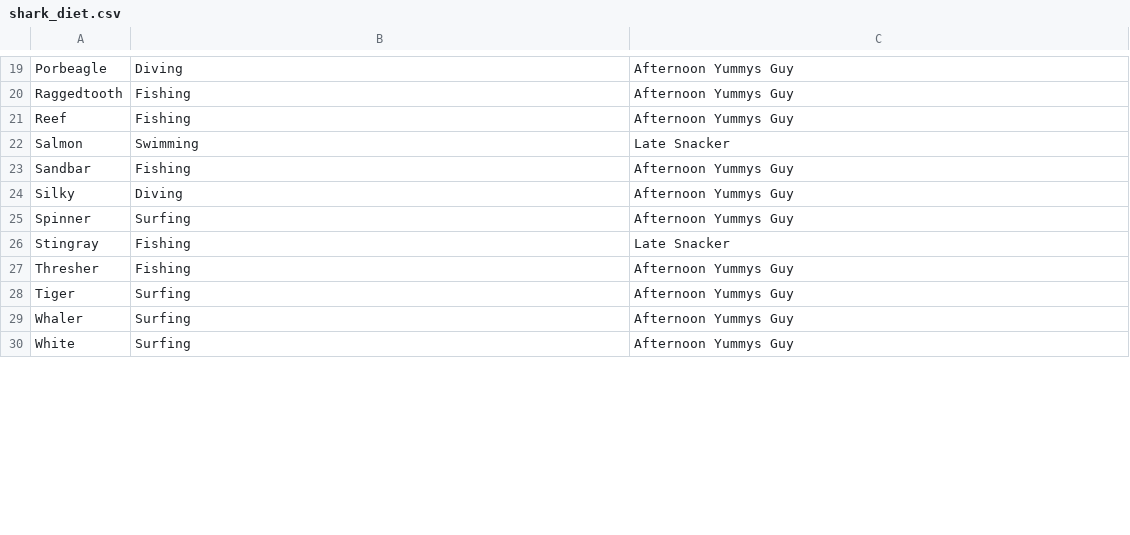
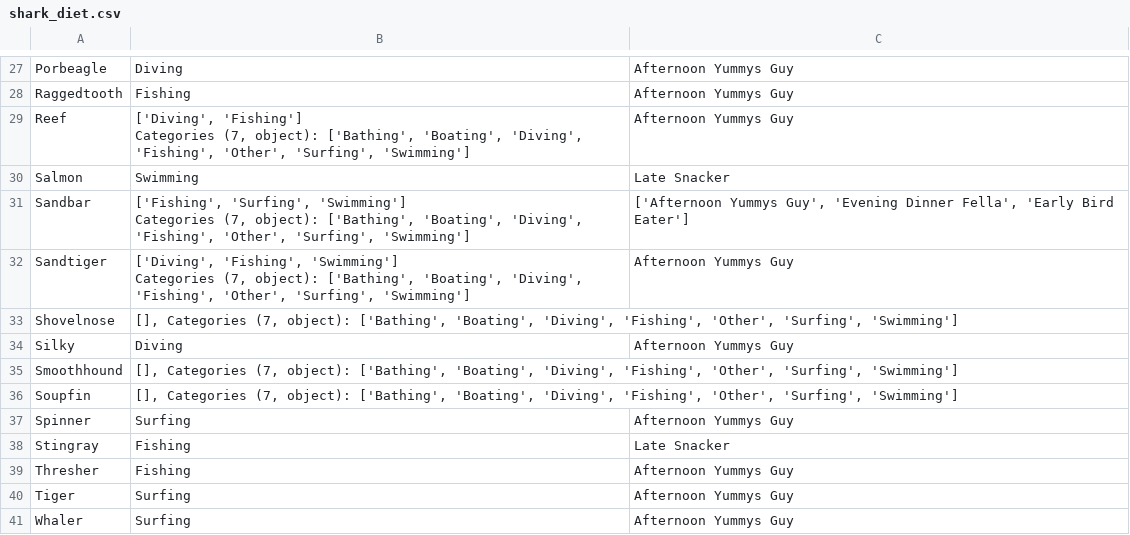
Before and after one commit to Kohkitos/data-cleaning-sharks, a CSV file: src/shark_diet.csv, drawn as a sheet; only a part is shown, gaps mark what is left out; the shorter side is filled out with more unchanged rows; the diff covers the shown part only.

```diff
--- a/src/shark_diet.csv
+++ b/src/shark_diet.csv
@@ -20,6 +32,13 @@ Porbeagle,Diving,Afternoon Yummys Guy
 Raggedtooth,Fishing,Afternoon Yummys Guy
-Reef,Fishing,Afternoon Yummys Guy
+Reef,"['Diving', 'Fishing']
+Categories (7, object): ['Bathing', 'Boating', 'Diving', 'Fishing', 'Other', 'Surfing', 'Swimming']",Afternoon Yummys Guy
 Salmon,Swimming,Late Snacker
-Sandbar,Fishing,Afternoon Yummys Guy
+Sandbar,"['Fishing', 'Surfing', 'Swimming']
+Categories (7, object): ['Bathing', 'Boating', 'Diving', 'Fishing', 'Other', 'Surfing', 'Swimming']","['Afternoon Yummys Guy', 'Evening Dinner Fella', 'Early Bird Eater']"
+Sandtiger,"['Diving', 'Fishing', 'Swimming']
+Categories (7, object): ['Bathing', 'Boating', 'Diving', 'Fishing', 'Other', 'Surfing', 'Swimming']",Afternoon Yummys Guy
+Shovelnose,"[], Categories (7, object): ['Bathing', 'Boating', 'Diving', 'Fishing', 'Other', 'Surfing', 'Swimming']",
 Silky,Diving,Afternoon Yummys Guy
+Smoothhound,"[], Categories (7, object): ['Bathing', 'Boating', 'Diving', 'Fishing', 'Other', 'Surfing', 'Swimming']",
+Soupfin,"[], Categories (7, object): ['Bathing', 'Boating', 'Diving', 'Fishing', 'Other', 'Surfing', 'Swimming']",
 Spinner,Surfing,Afternoon Yummys Guy
```
Also changed, not shown: 9 added rows and 9 edited cells elsewhere in this file, 3 other files.
